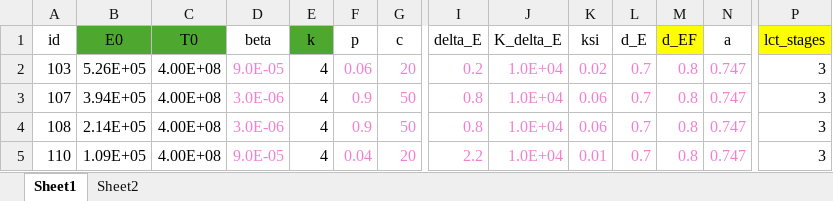
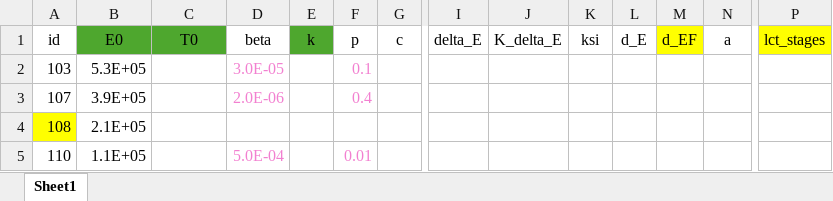
Before and after one commit to DoctorGoose/VirtualPatient, an Excel workbook: python/LCT.xlsx, sheet Sheet1, drawn as a sheet; only a part is shown, gaps mark what is left out; values as stored, in another font and other column widths than the file's, no borders; the diff covers the shown part only; the diff names each change by its address in the sheet, - before the commit and + after, or states it on an @@ line.

```diff
--- a/python/LCT.xlsx (sheet Sheet1)
+++ b/python/LCT.xlsx (sheet Sheet1)
-sheet tab: Sheet2
-B2 (E0): 5.26E+05
+B2 (E0): 5.3E+05
-C2:C5 (T0): 4.00E+08
+C2:C5 (T0): (empty)
-D2 (beta): 9.0E-05
+D2 (beta): 3.0E-05
-E2:E5 (k): 4
+E2:E5 (k): (empty)
-F2 (p): 0.06
+F2 (p): 0.1
-G2 (c): 20
+G2 (c): (empty)
-I2 (delta_E): 0.2
+I2 (delta_E): (empty)
-J2:J5 (K_delta_E): 1.0E+04
+J2:J5 (K_delta_E): (empty)
-K2 (ksi): 0.02
+K2 (ksi): (empty)
-L2:L5 (d_E): 0.7
+L2:L5 (d_E): (empty)
-M2:M5 (d_EF): 0.8
+M2:M5 (d_EF): (empty)
-N2:N5 (a): 0.747
+N2:N5 (a): (empty)
-P2:P5 (lct_stages): 3
+P2:P5 (lct_stages): (empty)
-B3 (E0): 3.94E+05
+B3 (E0): 3.9E+05
-D3 (beta): 3.0E-06
+D3 (beta): 2.0E-06
-F3 (p): 0.9
+F3 (p): 0.4
-G3:G4 (c): 50
+G3:G4 (c): (empty)
-I3:I4 (delta_E): 0.8
+I3:I4 (delta_E): (empty)
-K3:K4 (ksi): 0.06
+K3:K4 (ksi): (empty)
-A4 fill: none
+A4 fill: #FFFF00
-B4 (E0): 2.14E+05
+B4 (E0): 2.1E+05
-D4 (beta): 3.0E-06
+D4 (beta): (empty)
-F4 (p): 0.9
+F4 (p): (empty)
-B5 (E0): 1.09E+05
+B5 (E0): 1.1E+05
-D5 (beta): 9.0E-05
+D5 (beta): 5.0E-04
-F5 (p): 0.04
+F5 (p): 0.01
-G5 (c): 20
+G5 (c): (empty)
-I5 (delta_E): 2.2
+I5 (delta_E): (empty)
-K5 (ksi): 0.01
+K5 (ksi): (empty)
```
Also changed, not shown: 197 edited cells and cell formats elsewhere in this sheet, Data/References/Elective/Rahil_2020/Table8_Healed.xlsx, 1 other file.
